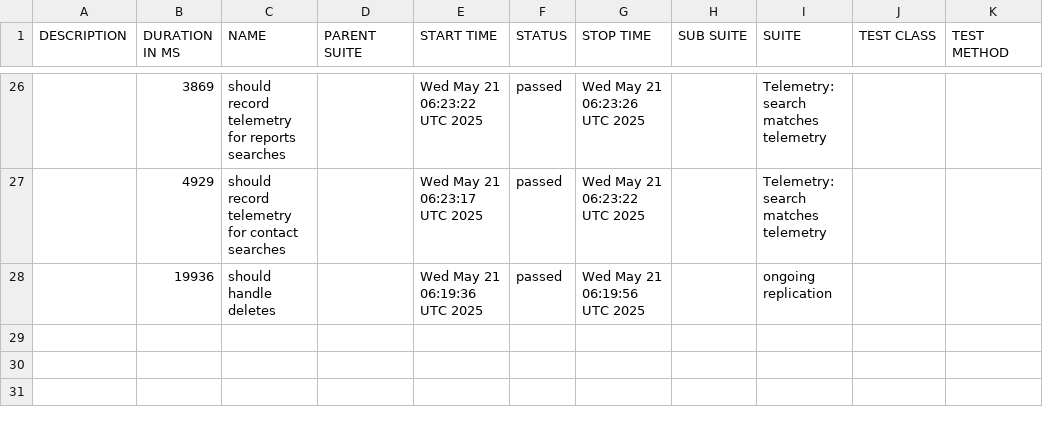
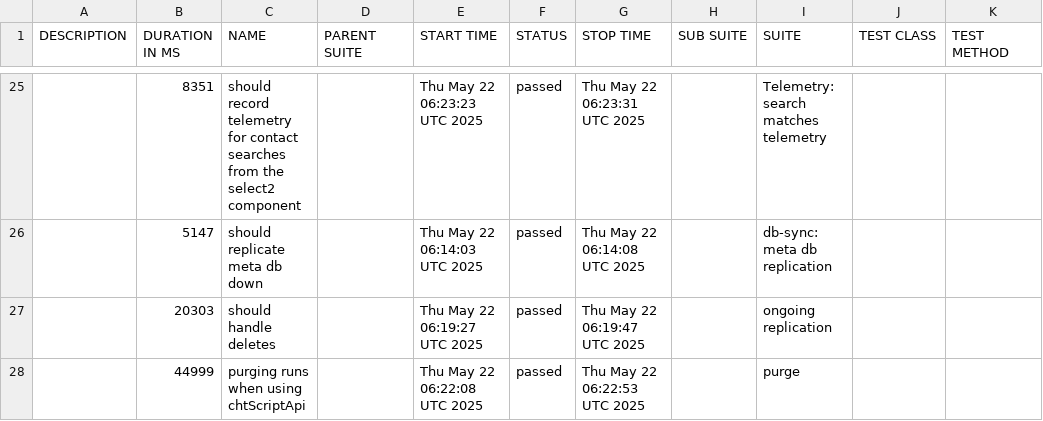
Before and after one commit to medic/build-history, a CSV file: cht-core/allure/ci-webdriver-default-data/allure-report/data/suites.csv, drawn as a sheet; only a part is shown, gaps mark what is left out; the diff covers the shown part only.

```diff
--- a/cht-core/allure/ci-webdriver-default-data/allure-report/data/suites.csv
+++ b/cht-core/allure/ci-webdriver-default-data/allure-report/data/suites.csv
@@ -26,3 +25,4 @@
-"","3869","should record telemetry for reports searches","","Wed May 21 06:23:22 UTC 2025","passed","Wed May 21 06:23:26 UTC 2025","","Telemetry: search matches telemetry","",""
-"","4929","should record telemetry for contact searches","","Wed May 21 06:23:17 UTC 2025","passed","Wed May 21 06:23:22 UTC 2025","","Telemetry: search matches telemetry","",""
-"","19936","should handle deletes","","Wed May 21 06:19:36 UTC 2025","passed","Wed May 21 06:19:56 UTC 2025","","ongoing replication","",""
+"","8351","should record telemetry for contact searches from the select2 component","","Thu May 22 06:23:23 UTC 2025","passed","Thu May 22 06:23:31 UTC 2025","","Telemetry: search matches telemetry","",""
+"","5147","should replicate meta db down","","Thu May 22 06:14:03 UTC 2025","passed","Thu May 22 06:14:08 UTC 2025","","db-sync: meta db replication","",""
+"","20303","should handle deletes","","Thu May 22 06:19:27 UTC 2025","passed","Thu May 22 06:19:47 UTC 2025","","ongoing replication","",""
+"","44999","purging runs when using chtScriptApi","","Thu May 22 06:22:08 UTC 2025","passed","Thu May 22 06:22:53 UTC 2025","","purge","",""
```
Also changed, not shown: 11 added rows, 12 removed rows and 37 edited cells elsewhere in this file, cht-core/allure/ci-webdriver-default-data/allure-report/data/behaviors.csv, 47 other files.
